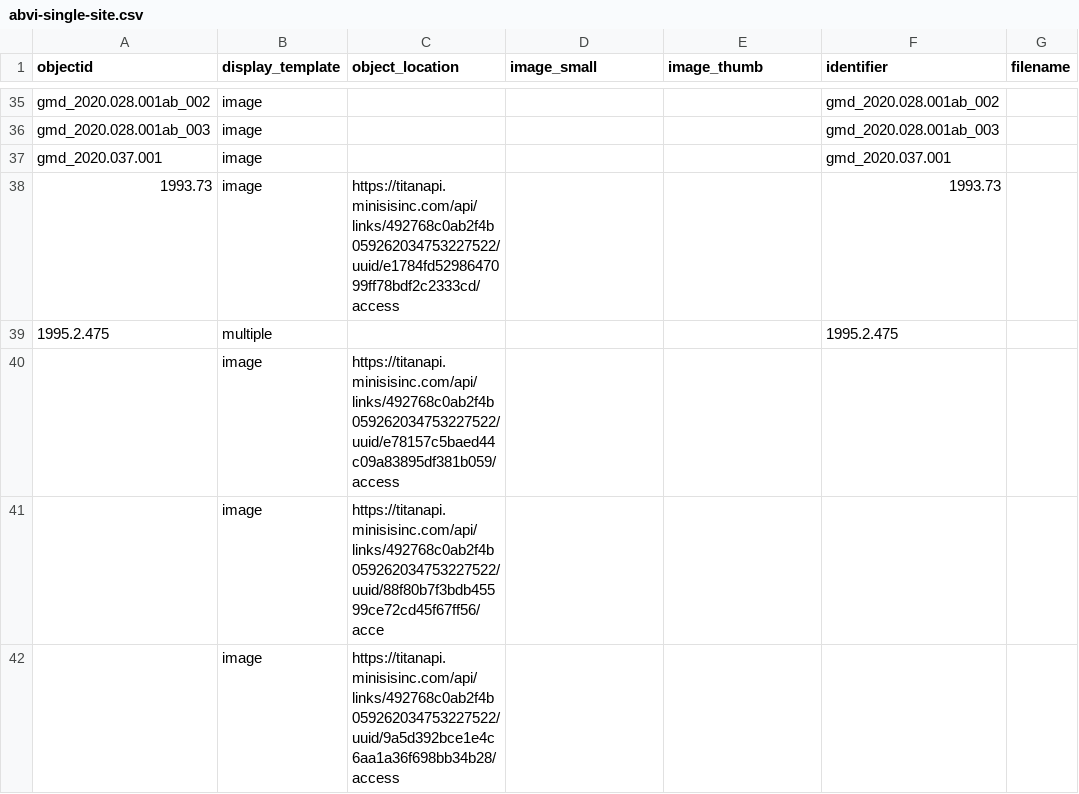
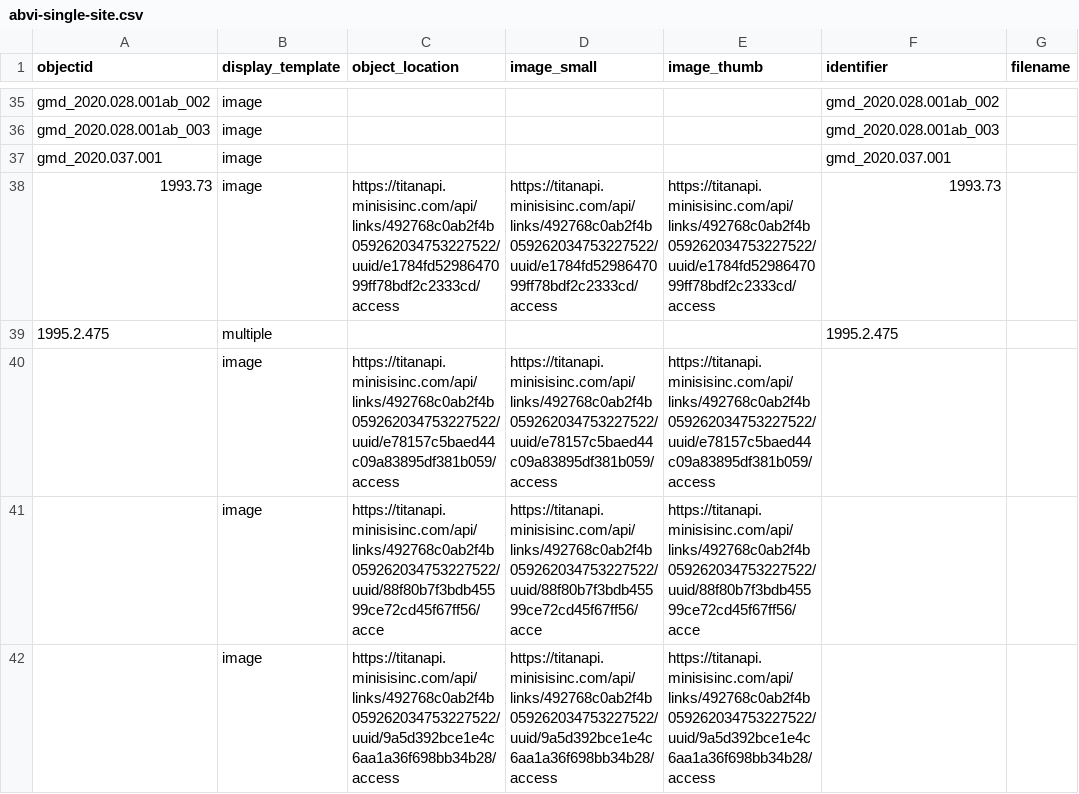
Before and after one commit to lsulli12/abvi-single-site-csv-test, a CSV file: _data/abvi-single-site.csv, drawn as a sheet; only a part is shown, gaps mark what is left out; the diff names each change by its address in the sheet, - before the commit and + after, or states it on an @@ line.

Commit message:
shsi links added to small and thumb columns

```diff
--- a/_data/abvi-single-site.csv
+++ b/_data/abvi-single-site.csv
-D38 (image_small): (empty)
+D38 (image_small): https://titanapi.minisisinc.com/api/links/492768c0ab2f4b059262034753227522/uuid/e1784fd5298647099ff78bdf2c2333cd/access
-E38 (image_thumb): (empty)
+E38 (image_thumb): https://titanapi.minisisinc.com/api/links/492768c0ab2f4b059262034753227522/uuid/e1784fd5298647099ff78bdf2c2333cd/access
-D40 (image_small): (empty)
+D40 (image_small): https://titanapi.minisisinc.com/api/links/492768c0ab2f4b059262034753227522/uuid/e78157c5baed44c09a83895df381b059/access
-E40 (image_thumb): (empty)
+E40 (image_thumb): https://titanapi.minisisinc.com/api/links/492768c0ab2f4b059262034753227522/uuid/e78157c5baed44c09a83895df381b059/access
-D41 (image_small): (empty)
+D41 (image_small): https://titanapi.minisisinc.com/api/links/492768c0ab2f4b059262034753227522/uuid/88f80b7f3bdb45599ce72cd45f67ff56/acce
-E41 (image_thumb): (empty)
+E41 (image_thumb): https://titanapi.minisisinc.com/api/links/492768c0ab2f4b059262034753227522/uuid/88f80b7f3bdb45599ce72cd45f67ff56/acce
-D42 (image_small): (empty)
+D42 (image_small): https://titanapi.minisisinc.com/api/links/492768c0ab2f4b059262034753227522/uuid/9a5d392bce1e4c6aa1a36f698bb34b28/access
-E42 (image_thumb): (empty)
+E42 (image_thumb): https://titanapi.minisisinc.com/api/links/492768c0ab2f4b059262034753227522/uuid/9a5d392bce1e4c6aa1a36f698bb34b28/access
```
